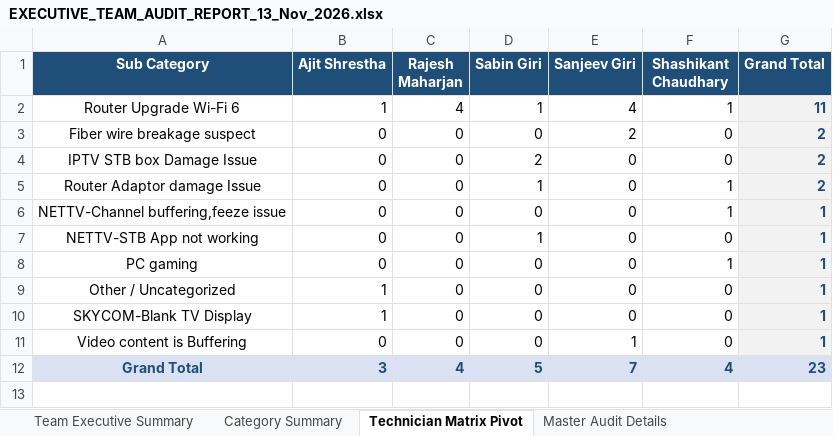
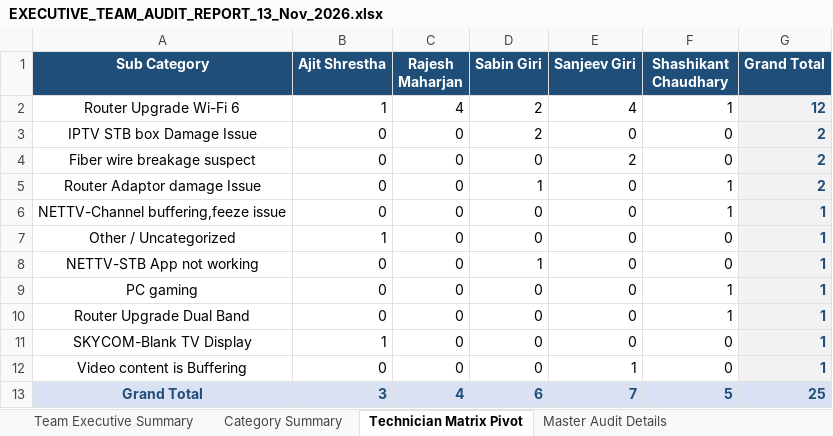
Before and after one commit to pradeepneupane10/employee-audit-app, an Excel workbook: EXECUTIVE_TEAM_AUDIT_REPORT_13_Nov_2026.xlsx, sheet Technician Matrix Pivot, drawn as a sheet; values as stored, in another font and other column widths than the file's, no borders; addresses are those after the commit; the diff names each change by its address in the sheet, - before the commit and + after, or states it on an @@ line.

```diff
--- a/EXECUTIVE_TEAM_AUDIT_REPORT_13_Nov_2026.xlsx (sheet Technician Matrix Pivot)
+++ b/EXECUTIVE_TEAM_AUDIT_REPORT_13_Nov_2026.xlsx (sheet Technician Matrix Pivot)
-D2 (Sabin Giri): 1
+D2 (Sabin Giri): 2
-G2 (Grand Total): 11
+G2 (Grand Total): 12
@@ row 4 moved to row 3: IPTV STB box Damage Issue @@
+row 7: Other / Uncategorized | 1 | 0 | 0 | 0 | 0 | 1
-A10 (Sub Category): Other / Uncategorized
+A10 (Sub Category): Router Upgrade Dual Band
-B10 (Ajit Shrestha): 1
+B10 (Ajit Shrestha): 0
-F10 (Shashikant Chaudhary): 0
+F10 (Shashikant Chaudhary): 1
-D13 (Sabin Giri): 5
+D13 (Sabin Giri): 6
-F13 (Shashikant Chaudhary): 4
+F13 (Shashikant Chaudhary): 5
-G13 (Grand Total): 23
+G13 (Grand Total): 25
```
Also changed, not shown: sheet Master Audit Details, sheet Team Executive Summary, sheet Category Summary, audit_report_ALL_TEAM_13_Nov_2026.xlsx, 1 other file.
